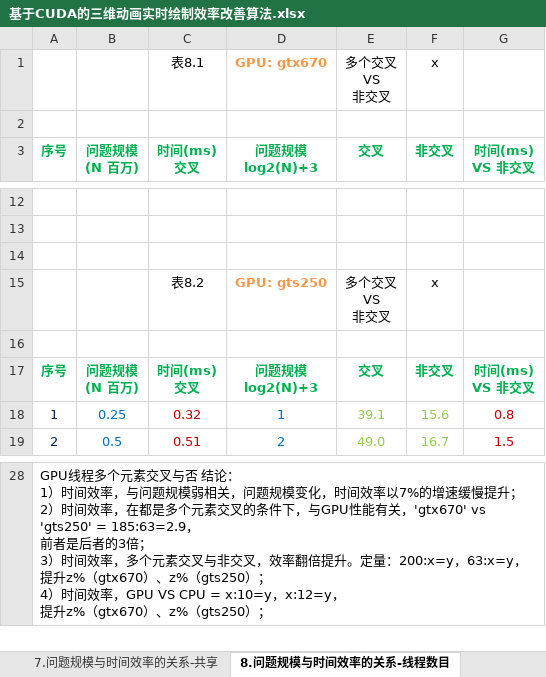
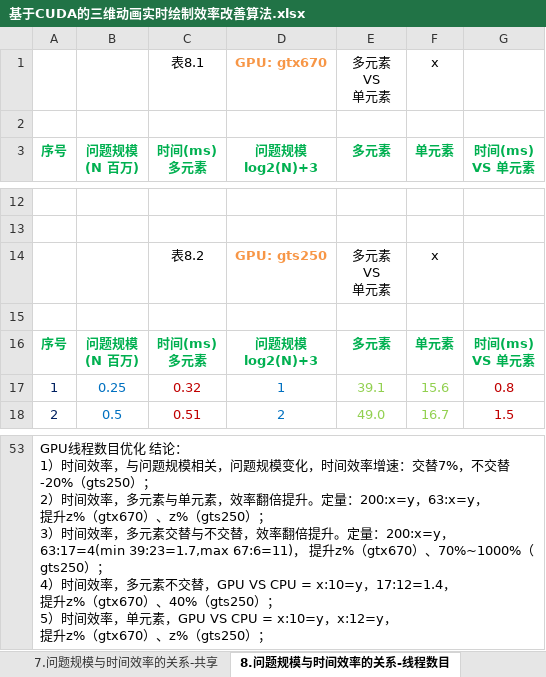
Before and after one commit to soulsheng/CudaAccMs3d, an Excel workbook: doc/基于CUDA的三维动画实时绘制效率改善算法.xlsx, sheet 8.问题规模与时间效率的关系-线程数目, drawn as a sheet; only a part is shown, gaps mark what is left out; values as stored, in another font and other column widths than the file's, no borders; charts and pictures not drawn; removed rows and columns are numbered as before the commit, all else as after; ↵ is a line break in a cell; the diff covers the shown part only; the diff names each change by its address in the sheet, - before the commit and + after, or states it on an @@ line.

Commit message:
时间效率，多元素交替与不交替，效率翻倍提升。定量：63:17=4(min 39:23=1.7,max 67:6=11)， 提升70%~1000%（gts250）；

```diff
--- a/doc/基于CUDA的三维动画实时绘制效率改善算法.xlsx (sheet 8.问题规模与时间效率的关系-线程数目)
+++ b/doc/基于CUDA的三维动画实时绘制效率改善算法.xlsx (sheet 8.问题规模与时间效率的关系-线程数目)
-E1 (多元素): 多个交叉 ↵ VS ↵ 非交叉
+E1 (多元素): 多元素 ↵ VS ↵ 单元素
-C3: 时间(ms) ↵ 交叉
+C3: 时间(ms) ↵ 多元素
-E3: 交叉
+E3: 多元素
-F3: 非交叉
+F3: 单元素
-G3: 时间(ms) ↵ VS 非交叉
+G3: 时间(ms) ↵ VS 单元素
+row 14:  |  | 表8.2 | GPU: gts250 | 多元素 ↵ VS ↵ 单元素 | x
-row 15:  |  | 表8.2 | GPU: gts250 | 多个交叉 ↵ VS ↵ 非交叉 | x
-row 16: (empty)
-C16 (时间(ms) 多元素): 时间(ms) ↵ 交叉
+C16 (时间(ms) 多元素): 时间(ms) ↵ 多元素
-E16 (多元素): 交叉
+E16 (多元素): 多元素
-F16 (单元素): 非交叉
+F16 (单元素): 单元素
-G16 (时间(ms) VS 单元素): 时间(ms) ↵ VS 非交叉
+G16 (时间(ms) VS 单元素): 时间(ms) ↵ VS 单元素
-A53 (序号): GPU线程多个元素交叉与否 结论： ↵ 1）时间效率，与问题规模弱相关，问题规模变化，时间效率以7%的增速缓慢提升； ↵ 2）时间效率，在都是多个元素交叉的条件下，与GPU性能有关，'gtx670' vs 'gts250' = 185:63=2.9， ↵ 前者是后者的3倍； ↵ 3）时间效率，多个元素交叉与非交叉，效率翻倍提升。定量：200:x=y，63:x=y， ↵ 提升z%（gtx670）、z%（gts250）； ↵ 4）时间效率，GPU VS CPU…
+A53 (序号): GPU线程数目优化 结论： ↵ 1）时间效率，与问题规模相关，问题规模变化，时间效率增速：交替7%，不交替-20%（gts250）； ↵ 2）时间效率，多元素与单元素，效率翻倍提升。定量：200:x=y，63:x=y， ↵ 提升z%（gtx670）、z%（gts250）； ↵ 3）时间效率，多元素交替与不交替，效率翻倍提升。定量：200:x=y，63:17=4(min 39:23=1.7,max 67:6=11)， 提升z%（gtx670）、70%~1000%（gts250）； ↵ 4）时间效率，多元素不交替，GPU VS CPU = x:10=y，17:12=1.4， ↵ 提升z%（gtx670）、40%（gts250）； ↵ 5）时间效率，单元素，GPU VS CPU…
```
Also changed, not shown: 26 added rows elsewhere in this sheet, formulas that keep their value, charts or pictures, 2 other files.
